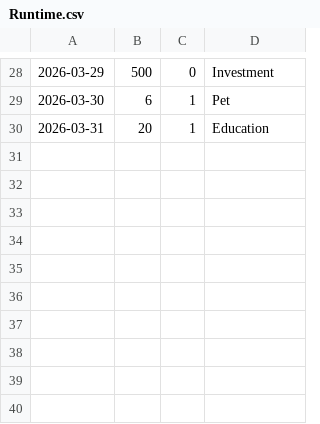
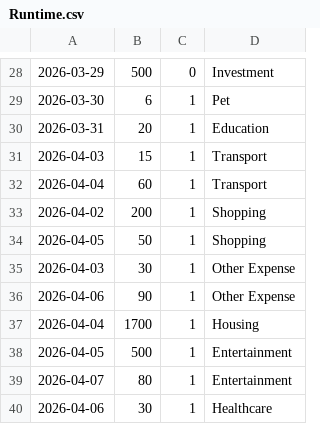
Before and after one commit to jialin-uwo/Financial-Ledger-Cpp, a CSV file: Runtime.csv, drawn as a sheet; only a part is shown, gaps mark what is left out.

```diff
--- a/Runtime.csv
+++ b/Runtime.csv
@@ -30 +30,11 @@
 2026-03-31,20,1,Education
+2026-04-03,15,1,Transport
+2026-04-04,60,1,Transport
+2026-04-02,200,1,Shopping
+2026-04-05,50,1,Shopping
+2026-04-03,30,1,Other Expense
+2026-04-06,90,1,Other Expense
+2026-04-04,1700,1,Housing
+2026-04-05,500,1,Entertainment
+2026-04-07,80,1,Entertainment
+2026-04-06,30,1,Healthcare
```
Also changed, not shown: records.csv.
